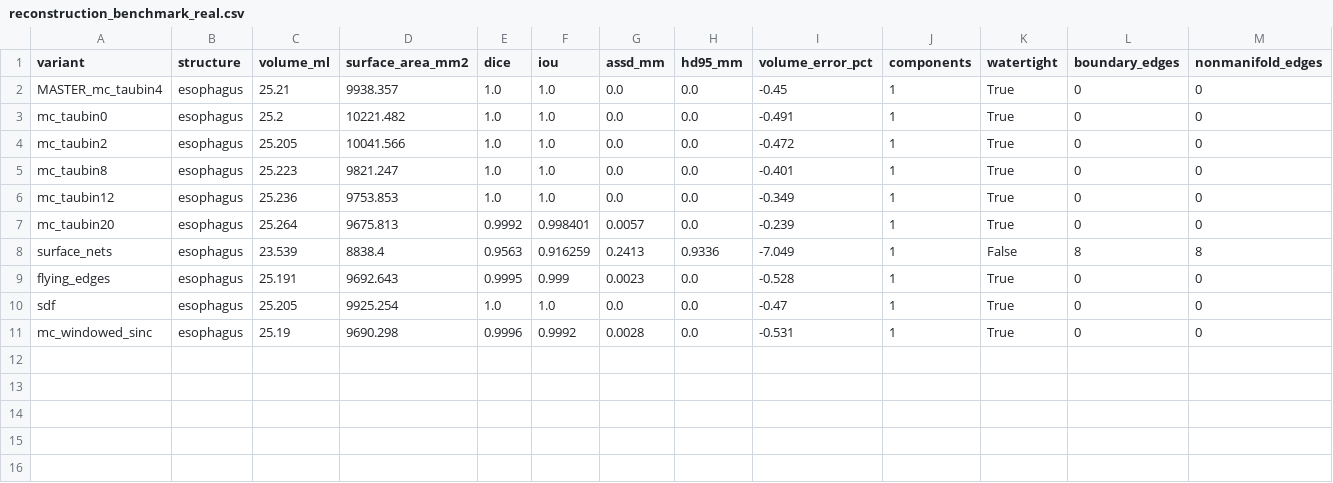
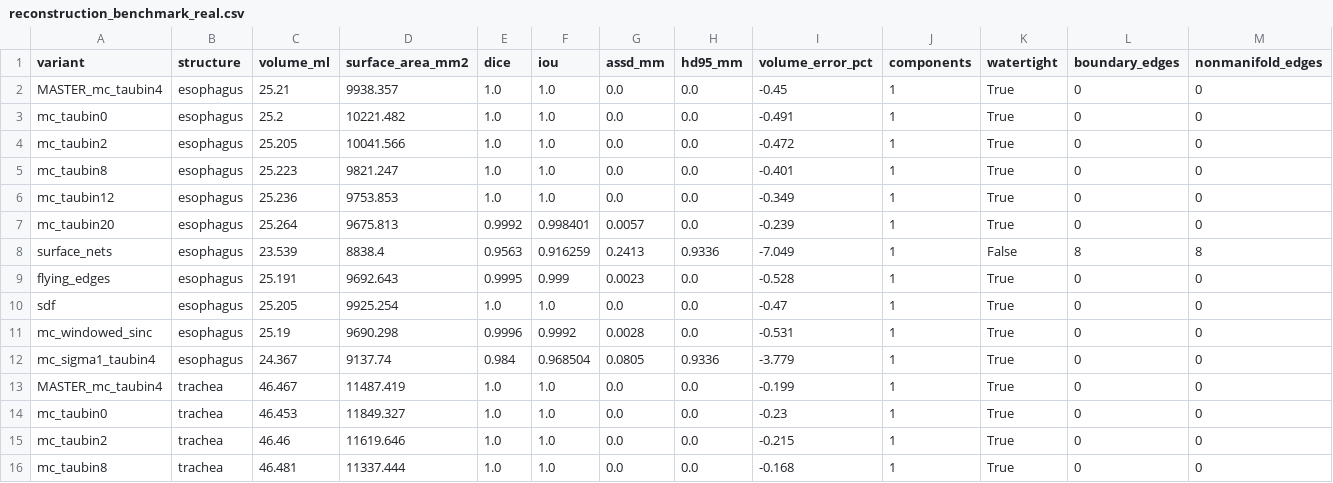
Before and after one commit to viniciusadrian1/VRMed2, a CSV file: docs/overnight/reconstruction_benchmark_real.csv, drawn as a sheet; only a part is shown; rows hold the shown columns only; the diff names each change by its address in the sheet, - before the commit and + after, or states it on an @@ line.

```diff
--- a/docs/overnight/reconstruction_benchmark_real.csv
+++ b/docs/overnight/reconstruction_benchmark_real.csv
+row 12: mc_sigma1_taubin4 | esophagus | 24.367 | 9137.74 | 0.984 | 0.968504 | 0.0805 | 0.9336 | -3.779 | 1 | True | 0 | 0
+row 13: MASTER_mc_taubin4 | trachea | 46.467 | 11487.419 | 1.0 | 1.0 | 0.0 | 0.0 | -0.199 | 1 | True | 0 | 0
+row 14: mc_taubin0 | trachea | 46.453 | 11849.327 | 1.0 | 1.0 | 0.0 | 0.0 | -0.23 | 1 | True | 0 | 0
+row 15: mc_taubin2 | trachea | 46.46 | 11619.646 | 1.0 | 1.0 | 0.0 | 0.0 | -0.215 | 1 | True | 0 | 0
+row 16: mc_taubin8 | trachea | 46.481 | 11337.444 | 1.0 | 1.0 | 0.0 | 0.0 | -0.168 | 1 | True | 0 | 0
```
Also changed, not shown: 1 other file.
